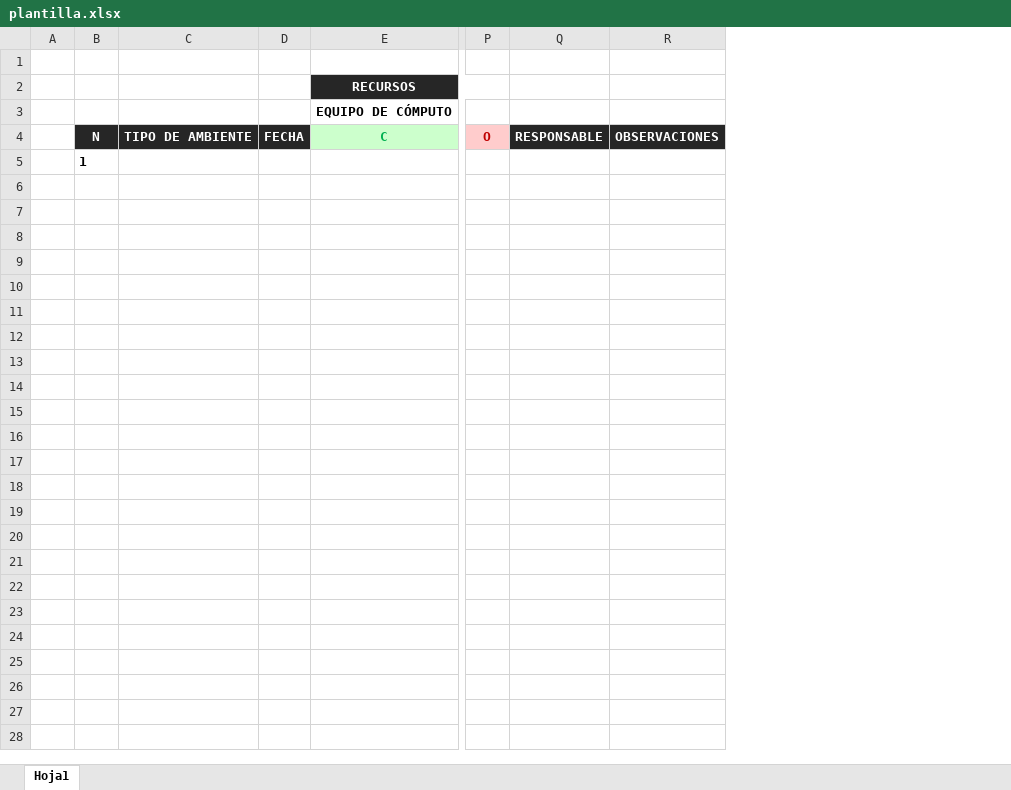
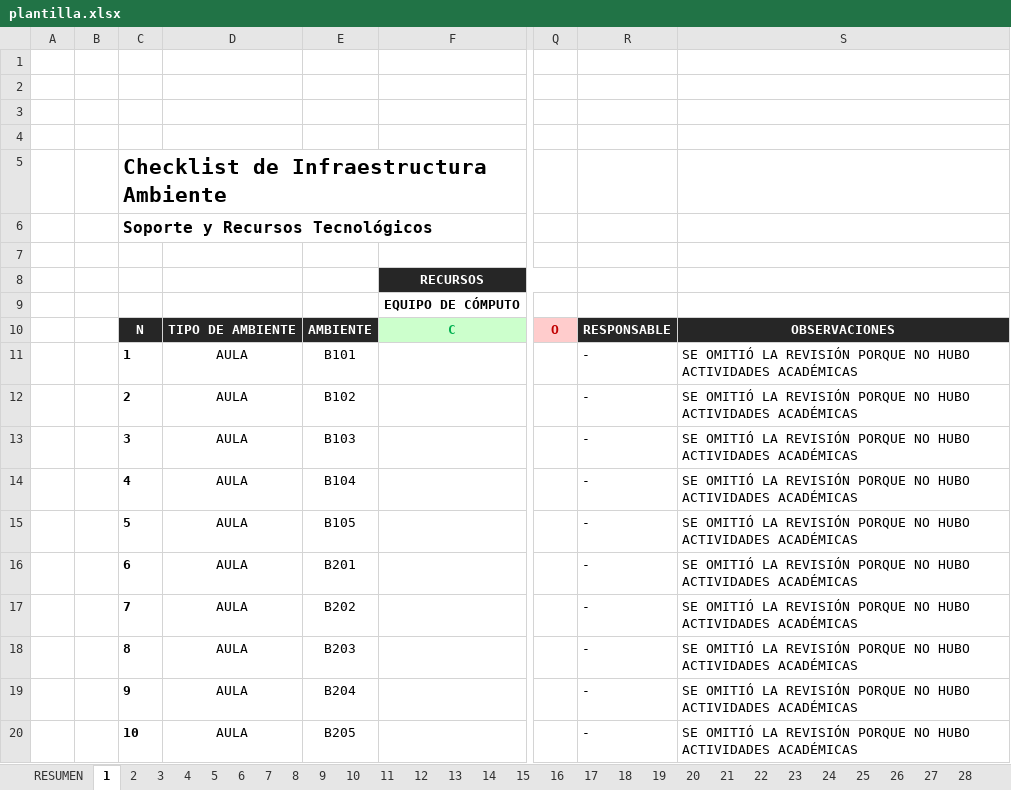
Before and after one commit to Leonardo-max-el/controlic, an Excel workbook: app_control/media/plantilla.xlsx, sheet 1, drawn as a sheet; only a part is shown, gaps mark what is left out; values as stored, in another font and other column widths than the file's, no borders; charts and pictures not drawn; removed rows and columns are numbered as before the commit, all else as after; rows hold the shown columns only; the diff covers the shown part only; the diff names each change by its address in the sheet, - before the commit and + after, or states it on an @@ line.

```diff
--- a/app_control/media/plantilla.xlsx (sheet 1)
+++ b/app_control/media/plantilla.xlsx (sheet 1)
-sheet tab: Hoja1
+sheet tab: 1
+sheet tab: RESUMEN
+sheet tab: 2
+sheet tab: 3
+sheet tab: 4
+sheet tab: 5
+sheet tab: 6
+sheet tab: 7
+sheet tab: 8
+sheet tab: 9
+sheet tab: 10
+sheet tab: 11
+sheet tab: 12
+sheet tab: 13
+sheet tab: 14
+sheet tab: 15
+sheet tab: 16
+sheet tab: 17
+sheet tab: 18
+sheet tab: 19
+sheet tab: 20
+sheet tab: 21
+sheet tab: 22
+sheet tab: 23
+sheet tab: 24
+sheet tab: 25
+sheet tab: 26
+sheet tab: 27
+sheet tab: 28
-column B, rows 4-5: N | 1
-column C, row 4: TIPO DE AMBIENTE
-column D, row 4: FECHA
+column B, empty
+column C, rows 10-11: N | 1
+column D, rows 10-11: TIPO DE AMBIENTE | AULA
+column E, rows 10-11: AMBIENTE | B101
-column Q, row 4: RESPONSABLE
-column R, row 4: OBSERVACIONES
+column R, rows 10-11: RESPONSABLE | -
+column S, rows 10-11: OBSERVACIONES | SE OMITIÓ LA REVISIÓN PORQUE NO HUBO ACTIVIDADES ACADÉMICAS
+row 1: (empty)
+row 2: (empty)
+row 3: (empty)
+row 4: (empty)
+row 5:  |  | Checklist de Infraestructura Ambiente
+row 6:  |  | Soporte y Recursos Tecnológicos
+row 12:  |  | 2 | AULA | B102 |  |  | - | SE OMITIÓ LA REVISIÓN PORQUE NO HUBO ACTIVIDADES ACADÉMICAS
+row 13:  |  | 3 | AULA | B103 |  |  | - | SE OMITIÓ LA REVISIÓN PORQUE NO HUBO ACTIVIDADES ACADÉMICAS
+row 14:  |  | 4 | AULA | B104 |  |  | - | SE OMITIÓ LA REVISIÓN PORQUE NO HUBO ACTIVIDADES ACADÉMICAS
+row 15:  |  | 5 | AULA | B105 |  |  | - | SE OMITIÓ LA REVISIÓN PORQUE NO HUBO ACTIVIDADES ACADÉMICAS
+row 16:  |  | 6 | AULA | B201 |  |  | - | SE OMITIÓ LA REVISIÓN PORQUE NO HUBO ACTIVIDADES ACADÉMICAS
+row 17:  |  | 7 | AULA | B202 |  |  | - | SE OMITIÓ LA REVISIÓN PORQUE NO HUBO ACTIVIDADES ACADÉMICAS
+row 18:  |  | 8 | AULA | B203 |  |  | - | SE OMITIÓ LA REVISIÓN PORQUE NO HUBO ACTIVIDADES ACADÉMICAS
+row 19:  |  | 9 | AULA | B204 |  |  | - | SE OMITIÓ LA REVISIÓN PORQUE NO HUBO ACTIVIDADES ACADÉMICAS
+row 20:  |  | 10 | AULA | B205 |  |  | - | SE OMITIÓ LA REVISIÓN PORQUE NO HUBO ACTIVIDADES ACADÉMICAS
```
Also changed, not shown: 32 added rows elsewhere in this sheet, other sheet tabs, charts or pictures, 17 other files.
